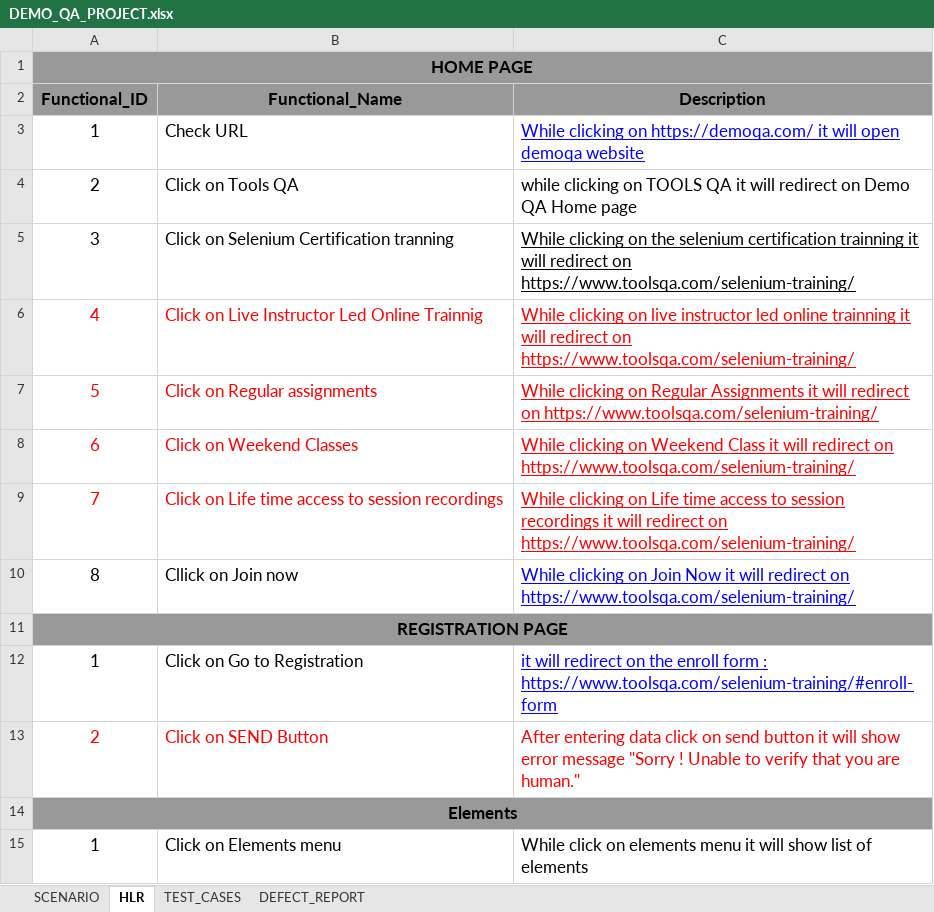
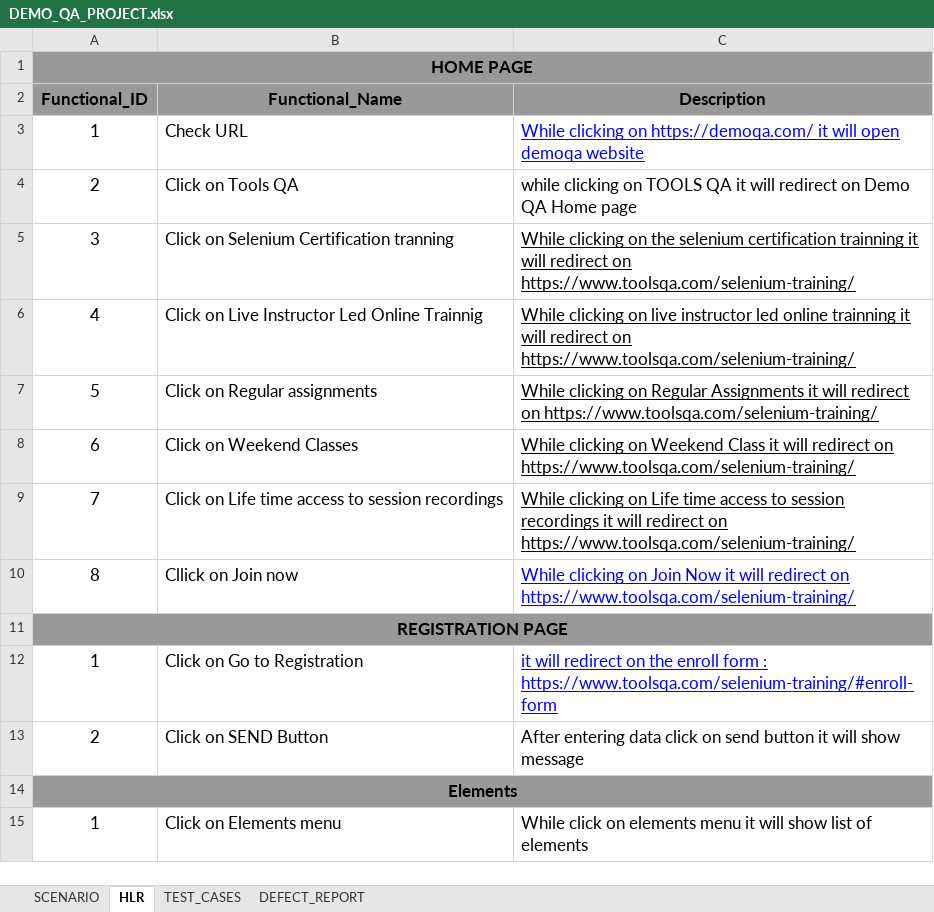
Before and after one commit to Bhakti-Kacha/TOPS, an Excel workbook: Project/DEMO_QA_PROJECT.xlsx, sheet HLR, drawn as a sheet; only a part is shown; values as stored, in another font and other column widths than the file's, no borders; charts and pictures not drawn; the diff names each change by its address in the sheet, - before the commit and + after, or states it on an @@ line.

```diff
--- a/Project/DEMO_QA_PROJECT.xlsx (sheet HLR)
+++ b/Project/DEMO_QA_PROJECT.xlsx (sheet HLR)
-A6:C9 text colour: #FF0000
+A6:C9 text colour: black
-A13:C13 text colour: #FF0000
+A13:C13 text colour: black
-C13 (Description): …will show error message "Sorry ! Unable to verify that you are human."
+C13 (Description): …will show message
```
Also changed, not shown: sheet DEFECT_REPORT, sheet TEST_CASES, charts or pictures.
